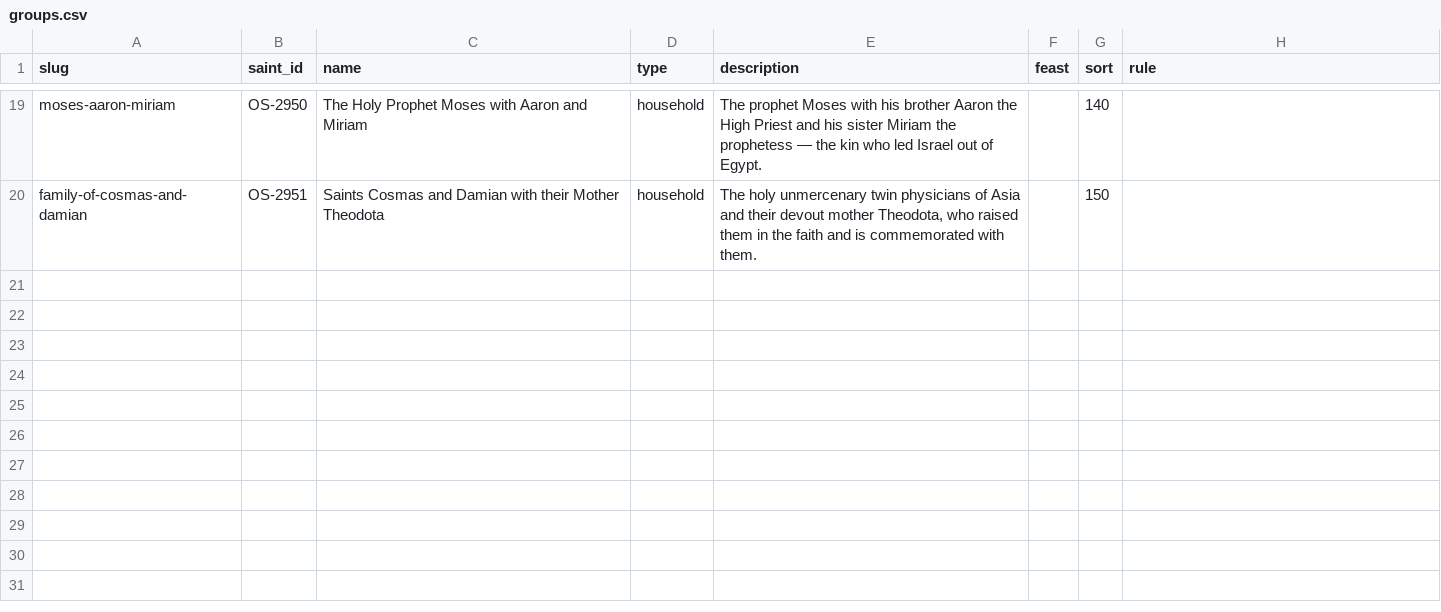
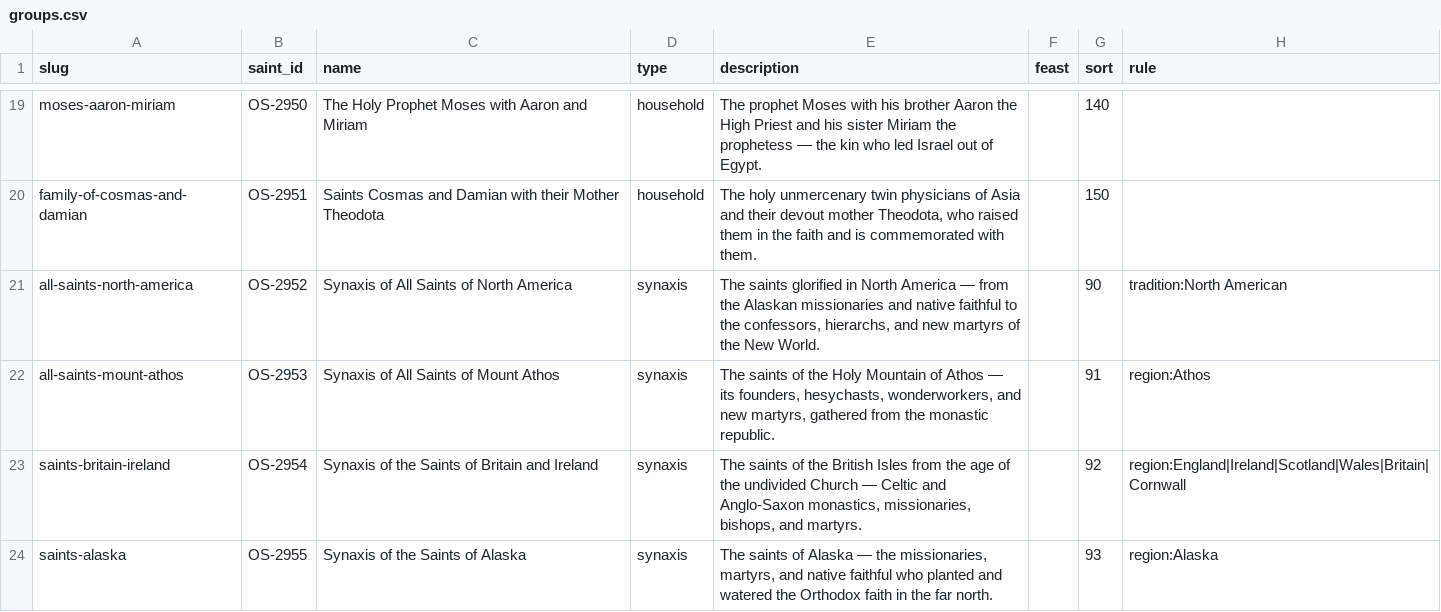
Before and after one commit to SimplyThomas/orthodox-saints, a CSV file: data/groups.csv, drawn as a sheet; only a part is shown, gaps mark what is left out.

```diff
--- a/data/groups.csv
+++ b/data/groups.csv
@@ -20 +20,5 @@ moses-aaron-miriam,OS-2950,The Holy Prophet Moses with Aaron and Miriam,househol
 family-of-cosmas-and-damian,OS-2951,Saints Cosmas and Damian with their Mother Theodota,household,"The holy unmercenary twin physicians of Asia and their devout mother Theodota, who raised them in the faith and is commemorated with them.",,150,
+all-saints-north-america,OS-2952,Synaxis of All Saints of North America,synaxis,"The saints glorified in North America — from the Alaskan missionaries and native faithful to the confessors, hierarchs, and new martyrs of the New World.",,90,tradition:North American
+all-saints-mount-athos,OS-2953,Synaxis of All Saints of Mount Athos,synaxis,"The saints of the Holy Mountain of Athos — its founders, hesychasts, wonderworkers, and new martyrs, gathered from the monastic republic.",,91,region:Athos
+saints-britain-ireland,OS-2954,Synaxis of the Saints of Britain and Ireland,synaxis,"The saints of the British Isles from the age of the undivided Church — Celtic and Anglo-Saxon monastics, missionaries, bishops, and martyrs.",,92,region:England|Ireland|Scotland|Wales|Britain|Cornwall
+saints-alaska,OS-2955,Synaxis of the Saints of Alaska,synaxis,"The saints of Alaska — the missionaries, martyrs, and native faithful who planted and watered the Orthodox faith in the far north.",,93,region:Alaska
```
Also changed, not shown: 2 other files.
